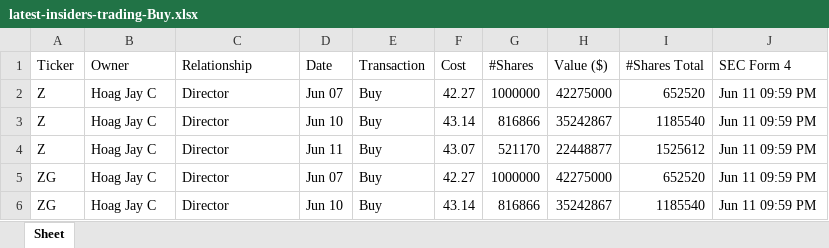
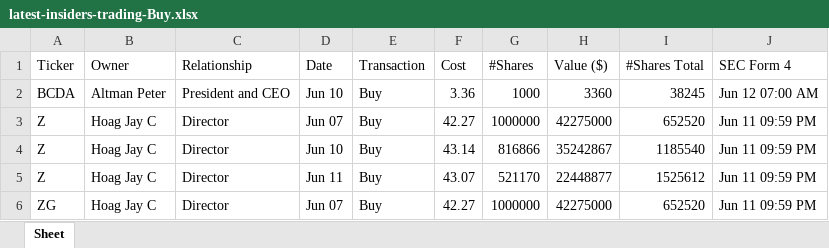
Before and after one commit to JLLMNCHR/python-cinco, an Excel workbook: salidas/latest-insiders-trading-Buy.xlsx, sheet Sheet, drawn as a sheet; only a part is shown; the shorter side is filled out with more unchanged rows; values as stored, in another font and other column widths than the file's, no borders; the diff names each change by its address in the sheet, - before the commit and + after, or states it on an @@ line.

```diff
--- a/salidas/latest-insiders-trading-Buy.xlsx (sheet Sheet)
+++ b/salidas/latest-insiders-trading-Buy.xlsx (sheet Sheet)
+row 2: BCDA | Altman Peter | President and CEO | Jun 10 | Buy | 3.36 | 1000 | 3360 | 38245 | Jun 12 07:00 AM
```
Also changed, not shown: salidas/latest-insiders-trading-Sale.xlsx, 1 other file.
